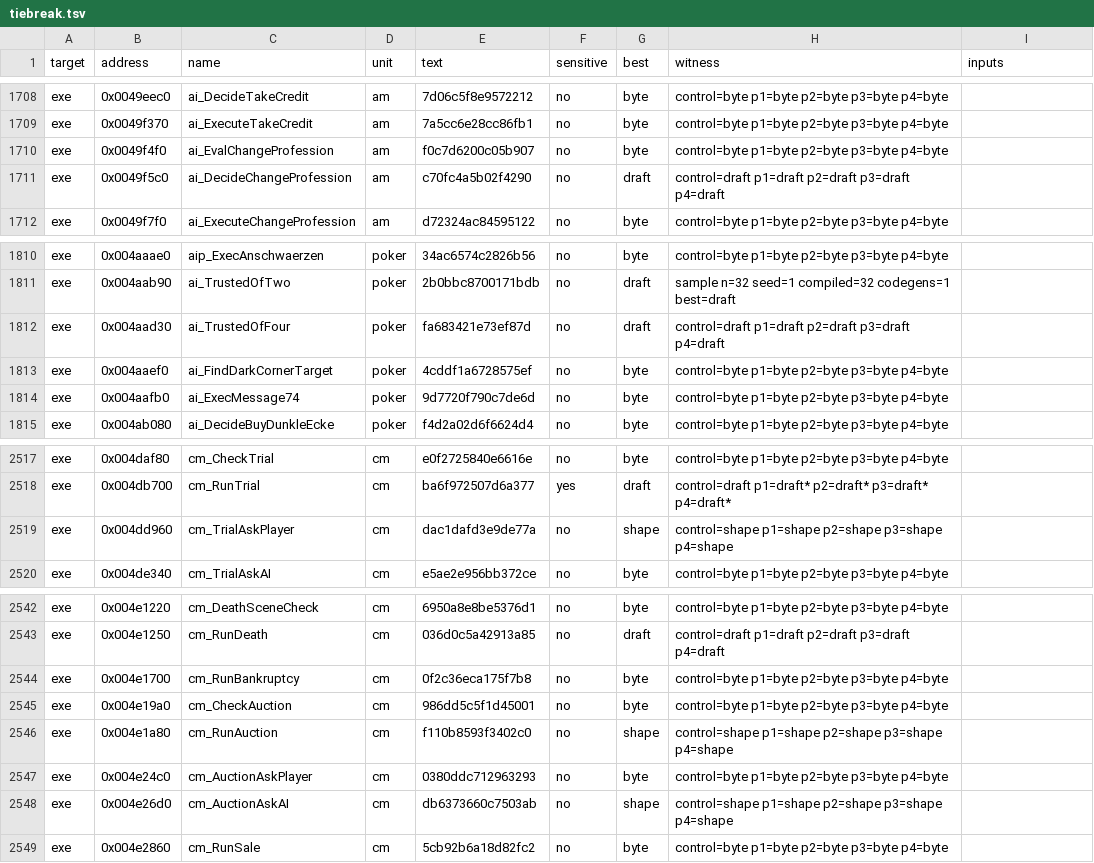
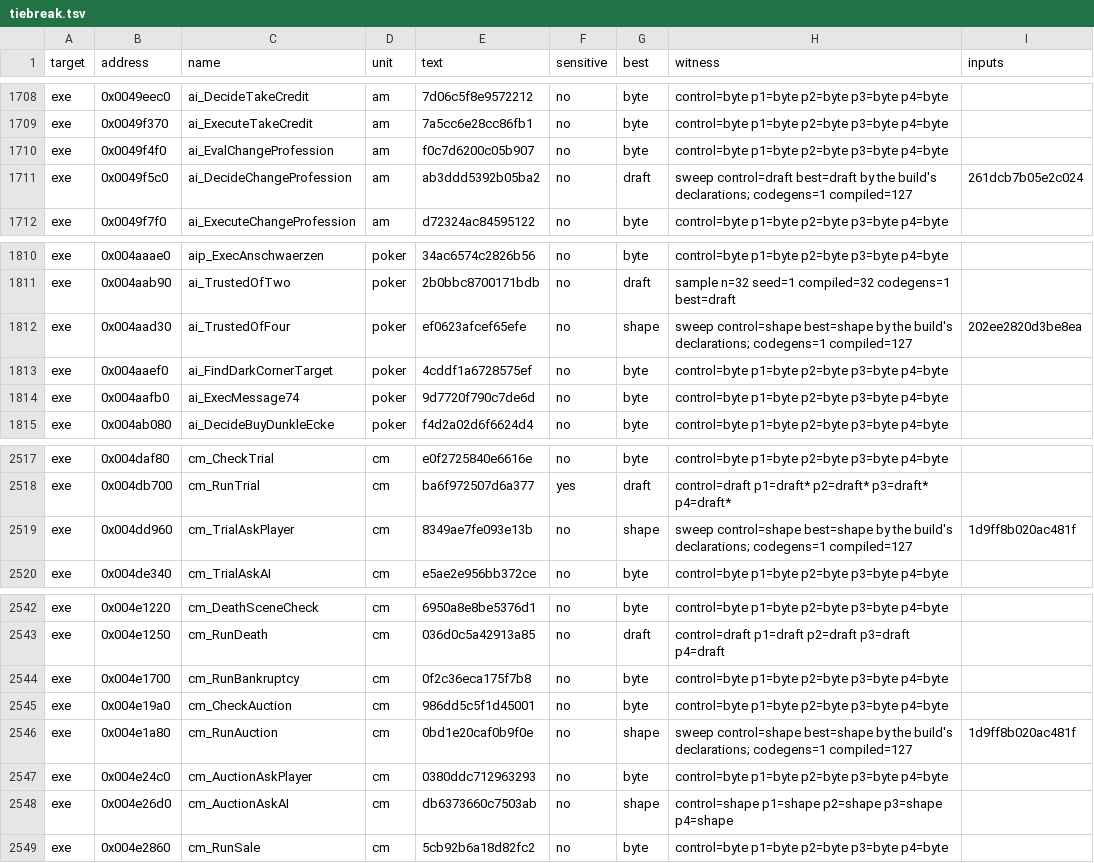
Before and after one commit to andre-tebart/gildegold, a TSV file: ledger/tiebreak.tsv, drawn as a sheet; only a part is shown, gaps mark what is left out.

```diff
--- a/ledger/tiebreak.tsv
+++ b/ledger/tiebreak.tsv
@@ -1710,3 +1710,3 @@ exe	0x0049f370	ai_ExecuteTakeCredit	am	7a5cc6e28cc86fb1	no	byte	control=byte p1=
 exe	0x0049f4f0	ai_EvalChangeProfession	am	f0c7d6200c05b907	no	byte	control=byte p1=byte p2=byte p3=byte p4=byte	
-exe	0x0049f5c0	ai_DecideChangeProfession	am	c70fc4a5b02f4290	no	draft	control=draft p1=draft p2=draft p3=draft p4=draft	
+exe	0x0049f5c0	ai_DecideChangeProfession	am	ab3ddd5392b05ba2	no	draft	sweep control=draft best=draft by the build's declarations; codegens=1 compiled=127	261dcb7b05e2c024
 exe	0x0049f7f0	ai_ExecuteChangeProfession	am	d72324ac84595122	no	byte	control=byte p1=byte p2=byte p3=byte p4=byte	
@@ -1811,3 +1811,3 @@ exe	0x004aaae0	aip_ExecAnschwaerzen	poker	34ac6574c2826b56	no	byte	control=byte
 exe	0x004aab90	ai_TrustedOfTwo	poker	2b0bbc8700171bdb	no	draft	sample n=32 seed=1 compiled=32 codegens=1 best=draft	
-exe	0x004aad30	ai_TrustedOfFour	poker	fa683421e73ef87d	no	draft	control=draft p1=draft p2=draft p3=draft p4=draft	
+exe	0x004aad30	ai_TrustedOfFour	poker	ef0623afcef65efe	no	shape	sweep control=shape best=shape by the build's declarations; codegens=1 compiled=127	202ee2820d3be8ea
 exe	0x004aaef0	ai_FindDarkCornerTarget	poker	4cddf1a6728575ef	no	byte	control=byte p1=byte p2=byte p3=byte p4=byte	
@@ -2518,3 +2518,3 @@ exe	0x004daf80	cm_CheckTrial	cm	e0f2725840e6616e	no	byte	control=byte p1=byte p2
 exe	0x004db700	cm_RunTrial	cm	ba6f972507d6a377	yes	draft	control=draft p1=draft* p2=draft* p3=draft* p4=draft*	
-exe	0x004dd960	cm_TrialAskPlayer	cm	dac1dafd3e9de77a	no	shape	control=shape p1=shape p2=shape p3=shape p4=shape	
+exe	0x004dd960	cm_TrialAskPlayer	cm	8349ae7fe093e13b	no	shape	sweep control=shape best=shape by the build's declarations; codegens=1 compiled=127	1d9ff8b020ac481f
 exe	0x004de340	cm_TrialAskAI	cm	e5ae2e956bb372ce	no	byte	control=byte p1=byte p2=byte p3=byte p4=byte	
@@ -2545,3 +2545,3 @@ exe	0x004e1700	cm_RunBankruptcy	cm	0f2c36eca175f7b8	no	byte	control=byte p1=byte
 exe	0x004e19a0	cm_CheckAuction	cm	986dd5c5f1d45001	no	byte	control=byte p1=byte p2=byte p3=byte p4=byte	
-exe	0x004e1a80	cm_RunAuction	cm	f110b8593f3402c0	no	shape	control=shape p1=shape p2=shape p3=shape p4=shape	
+exe	0x004e1a80	cm_RunAuction	cm	0bd1e20caf0b9f0e	no	shape	sweep control=shape best=shape by the build's declarations; codegens=1 compiled=127	1d9ff8b020ac481f
 exe	0x004e24c0	cm_AuctionAskPlayer	cm	0380ddc712963293	no	byte	control=byte p1=byte p2=byte p3=byte p4=byte	
```
Also changed, not shown: 2 other files.
